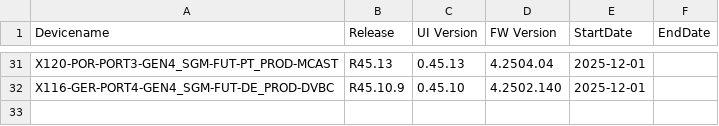
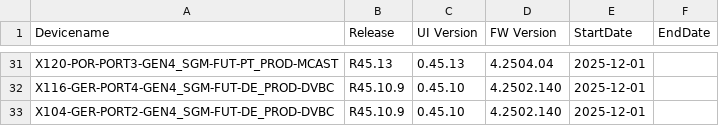
Before and after one commit to VFTV-Testing/VCOEQA-Utilities, a CSV file: DeviceInformation_Utility/Android_Device_Utility.csv, drawn as a sheet; only a part is shown, gaps mark what is left out; the diff names each change by its address in the sheet, - before the commit and + after, or states it on an @@ line.

Commit message:
Update device data for X104-GER-PORT2-GEN4_SGM-FUT-DE_PROD-DVBC

```diff
--- a/DeviceInformation_Utility/Android_Device_Utility.csv
+++ b/DeviceInformation_Utility/Android_Device_Utility.csv
+row 33: X104-GER-PORT2-GEN4_SGM-FUT-DE_PROD-DVBC | R45.10.9 | 0.45.10 | 4.2502.140 | 2025-12-01
```
